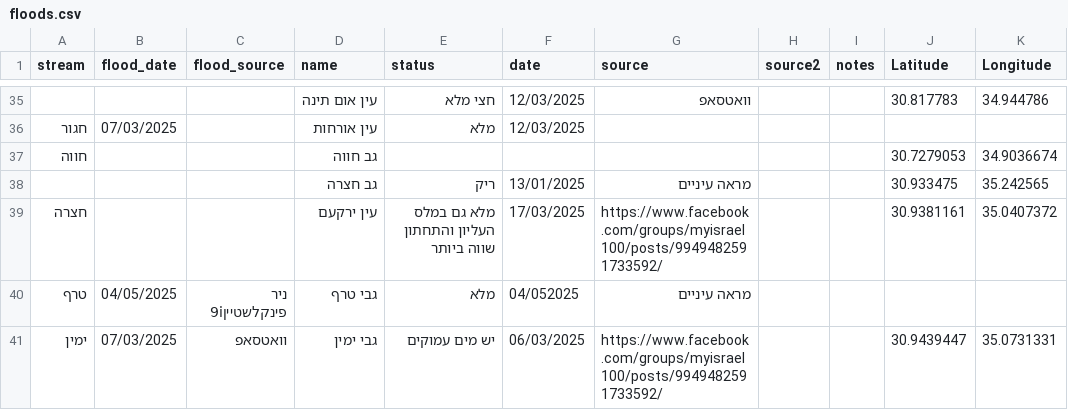
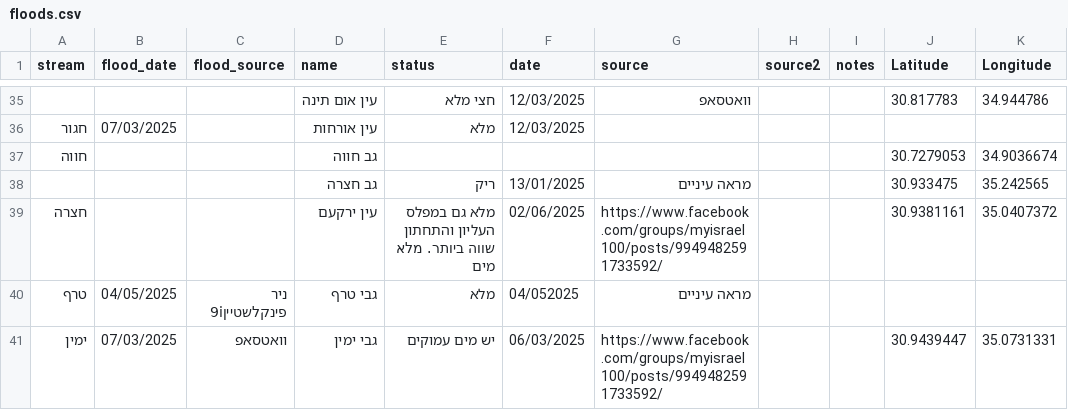
Before and after one commit to amiad/IHMGeoJSONWaterholes, a CSV file: floods.csv, drawn as a sheet; only a part is shown, gaps mark what is left out.

Commit message:
update source.geojson 2025-06-03-12:40

```diff
--- a/floods.csv
+++ b/floods.csv
@@ -38,3 +38,3 @@ stream,flood_date,flood_source,name,status,date,source,source2,notes,Latitude,Lo
 ,,,גב חצרה,ריק,13/01/2025,מראה עיניים,,,30.933475,35.242565
-חצרה,,,עין ירקעם,מלא גם במלס העליון והתחתון שווה ביותר,17/03/2025,https://www.facebook.com/groups/myisrael100/posts/9949482591733592/,,,30.9381161,35.0407372
+חצרה,,,עין ירקעם,מלא גם במפלס העליון והתחתון שווה ביותר. מלא מים,02/06/2025,https://www.facebook.com/groups/myisrael100/posts/9949482591733592/,,,30.9381161,35.0407372
 טרף,04/05/2025,ניר פינקלשטיין9i,גבי טרף,מלא,04/052025,מראה עיניים,,,,
```
Also changed, not shown: 1 other file.
